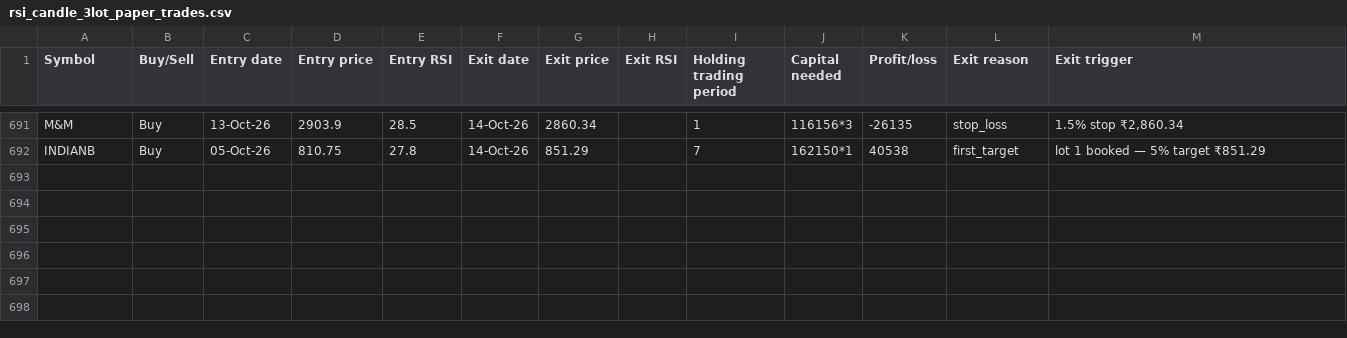
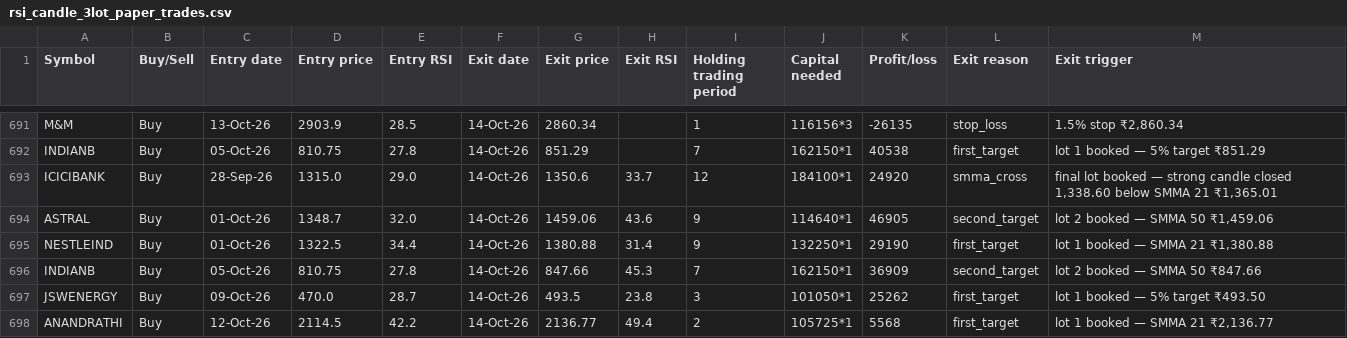
Before and after one commit to AbhilashMunnur/oi-with-stocks, a CSV file: data/rsi_candle_3lot_paper_trades.csv, drawn as a sheet; only a part is shown, gaps mark what is left out.

```diff
--- a/data/rsi_candle_3lot_paper_trades.csv
+++ b/data/rsi_candle_3lot_paper_trades.csv
@@ -692 +692,7 @@ M&M,Buy,13-Oct-26,2903.9,28.5,14-Oct-26,2860.34,,1,116156*3,-26135,stop_loss,"1.
 INDIANB,Buy,05-Oct-26,810.75,27.8,14-Oct-26,851.29,,7,162150*1,40538,first_target,lot 1 booked — 5% target ₹851.29
+ICICIBANK,Buy,28-Sep-26,1315.0,29.0,14-Oct-26,1350.6,33.7,12,184100*1,24920,smma_cross,"final lot booked — strong candle closed 1,338.60 below SMMA 21 ₹1,365.01"
+ASTRAL,Buy,01-Oct-26,1348.7,32.0,14-Oct-26,1459.06,43.6,9,114640*1,46905,second_target,"lot 2 booked — SMMA 50 ₹1,459.06"
+NESTLEIND,Buy,01-Oct-26,1322.5,34.4,14-Oct-26,1380.88,31.4,9,132250*1,29190,first_target,"lot 1 booked — SMMA 21 ₹1,380.88"
+INDIANB,Buy,05-Oct-26,810.75,27.8,14-Oct-26,847.66,45.3,7,162150*1,36909,second_target,lot 2 booked — SMMA 50 ₹847.66
+JSWENERGY,Buy,09-Oct-26,470.0,28.7,14-Oct-26,493.5,23.8,3,101050*1,25262,first_target,lot 1 booked — 5% target ₹493.50
+ANANDRATHI,Buy,12-Oct-26,2114.5,42.2,14-Oct-26,2136.77,49.4,2,105725*1,5568,first_target,"lot 1 booked — SMMA 21 ₹2,136.77"
```
Also changed, not shown: data/heikin_ashi_paper_trades.csv, data/rsi_candle_3m_2w_paper_trades.csv, 6 other files.
